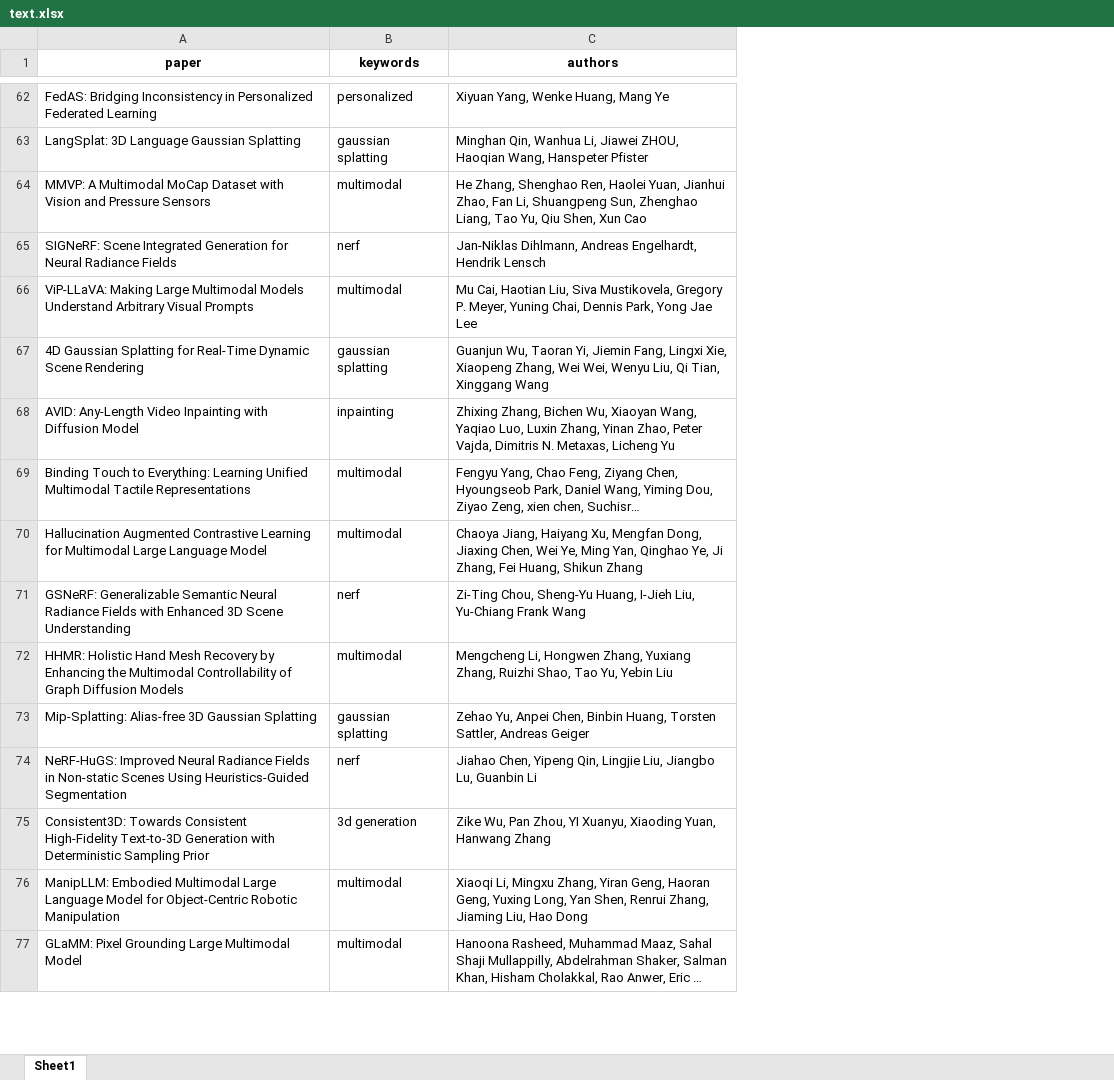
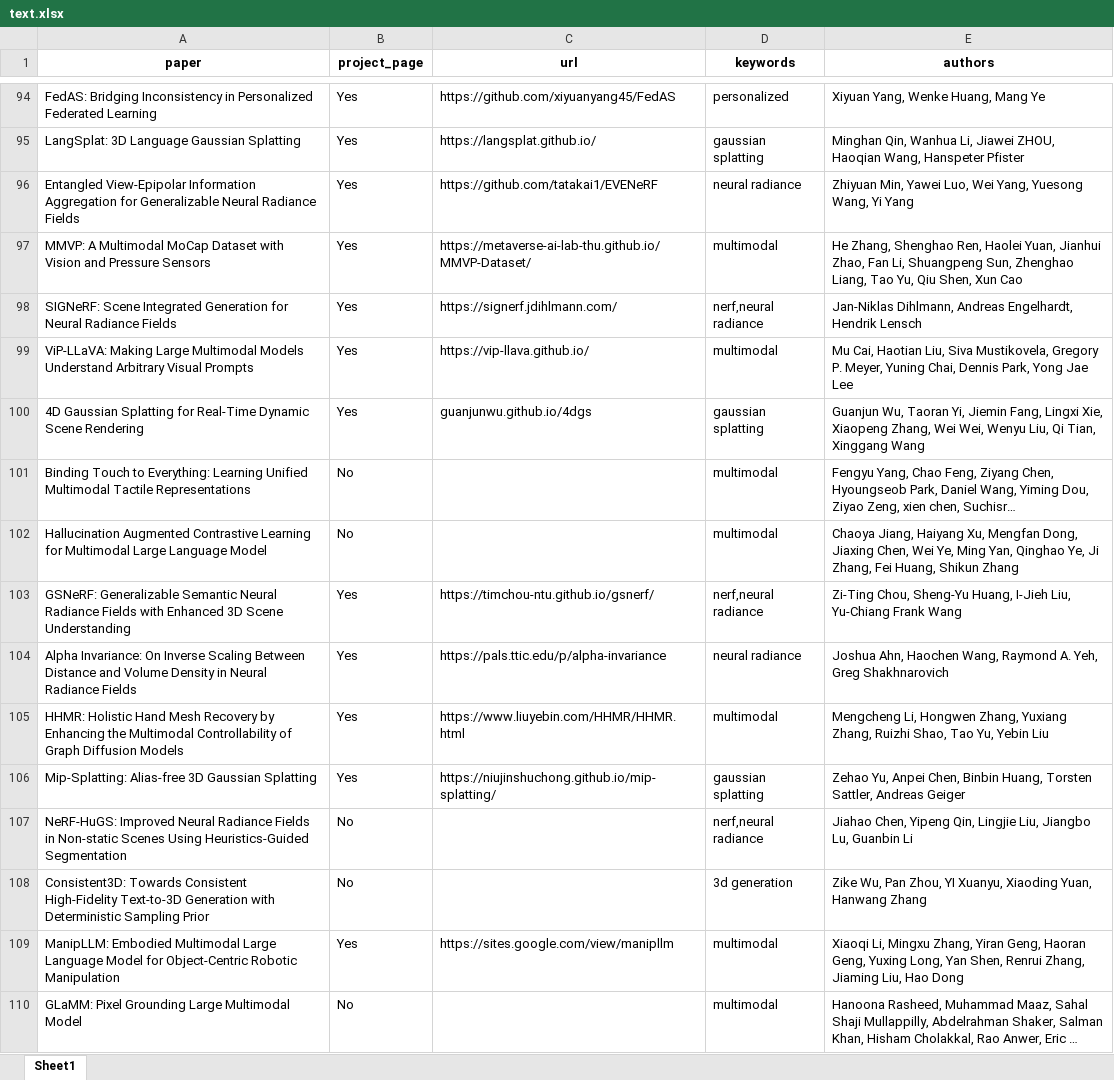
Before and after one commit to lorenzo-stacchio/Scimago-Scraper-for-Multidisciplinar-Computer-Science-, an Excel workbook: scraperCVPR/text.xlsx, sheet Sheet1, drawn as a sheet; only a part is shown, gaps mark what is left out; long unchanged cells end in …; values as stored, in another font and other column widths than the file's, no borders; addresses are those after the commit; the diff covers the shown part only; the diff names each change by its address in the sheet, - before the commit and + after, or states it on an @@ line.

```diff
--- a/scraperCVPR/text.xlsx (sheet Sheet1)
+++ b/scraperCVPR/text.xlsx (sheet Sheet1)
+column B (project_page), rows 94-95: Yes | Yes; rows 97-103: Yes | Yes | Yes | Yes | No | No | Yes; rows 105-110: Yes | Yes | No | No | Yes | No
+column C (url), rows 94-95: https://github.com/xiyuanyang45/FedAS | https://langsplat.github.io/; rows 97-103: https://metaverse-ai-lab-thu.github.io/MMVP-Dataset/ | https://signerf.jdihlmann.com/ | https://vip-llava.github.io/ | guanjunwu.github.io/4dgs |  |  | https://timchou-ntu.github.io/gsnerf/; rows 105-109: https://www.liuyebin.com/HHMR/HHMR.html | https://niujinshuchong.github.io/mip-splatting/ |  |  | https://sites.google.com/view/manipllm
+row 96: Entangled View-Epipolar Information Aggregation for Generalizable Neural Radiance Fields | Yes | https://github.com/tatakai1/EVENeRF | neural radiance | Zhiyuan Min, Yawei Luo, Wei Yang, Yuesong Wang, Yi Yang
-D98 (keywords): nerf
+D98 (keywords): nerf,neural radiance
@@ row 68 moved to row 41: AVID: Any-Length Video Inpainting with D… @@
-D103 (keywords): nerf
+D103 (keywords): nerf,neural radiance
+row 104: Alpha Invariance: On Inverse Scaling Between Distance and Volume Density in Neural Radiance Fields | Yes | https://pals.ttic.edu/p/alpha-invariance | neural radiance | Joshua Ahn, Haochen Wang, Raymond A. Yeh, Greg Shakhnarovich
-D107 (keywords): nerf
+D107 (keywords): nerf,neural radiance
```
Also changed, not shown: 38 added rows, 27 removed rows, 12 moved rows and 7 edited cells elsewhere in this sheet, 3 other files.
